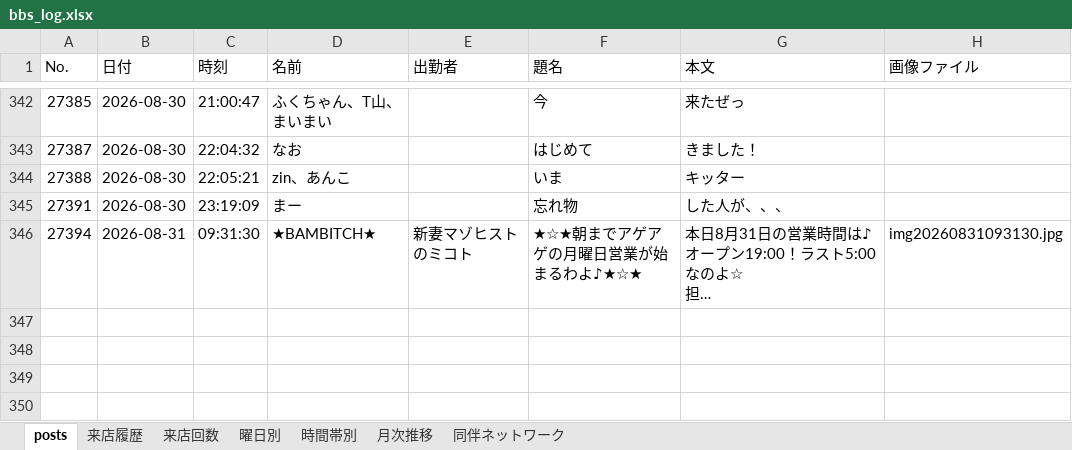
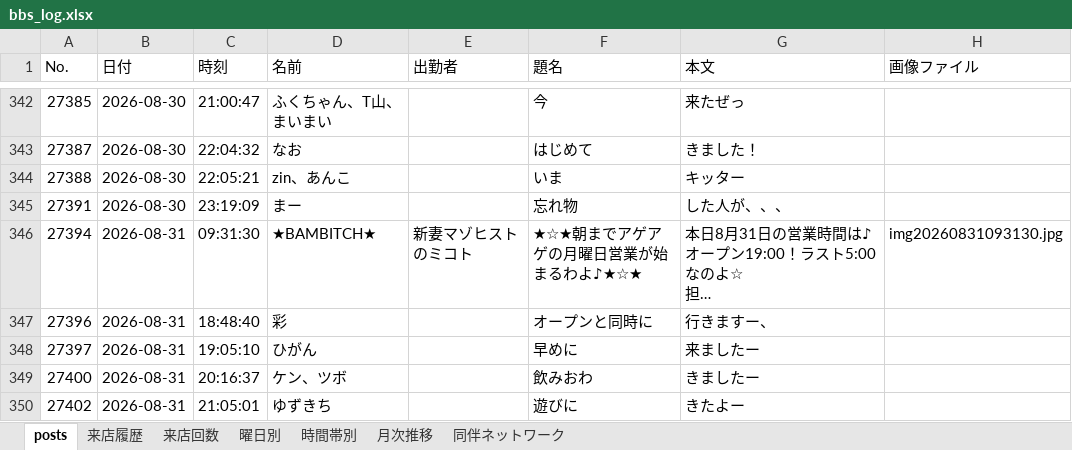
Before and after one commit to satoshiroid/bambitch-bbs-archiver, an Excel workbook: bbs_log.xlsx, sheet posts, drawn as a sheet; only a part is shown, gaps mark what is left out; long unchanged cells end in …; values as stored, in another font and other column widths than the file's, no borders; the diff covers the shown part only; the diff names each change by its address in the sheet, - before the commit and + after, or states it on an @@ line.

```diff
--- a/bbs_log.xlsx (sheet posts)
+++ b/bbs_log.xlsx (sheet posts)
+row 347: 27396 | 2026-08-31 | 18:48:40 | 彩 |  | オープンと同時に | 行きますー、
+row 348: 27397 | 2026-08-31 | 19:05:10 | ひがん |  | 早めに | 来ましたー
+row 349: 27400 | 2026-08-31 | 20:16:37 | ケン、ツボ |  | 飲みおわ | きましたー
+row 350: 27402 | 2026-08-31 | 21:05:01 | ゆずきち |  | 遊びに | きたよー
```
Also changed, not shown: 3 added rows elsewhere in this sheet, sheet 来店履歴, sheet 来店回数, sheet 月次推移, sheet 時間帯別, sheet 同伴ネットワーク, sheet 曜日別, 1 other file.
